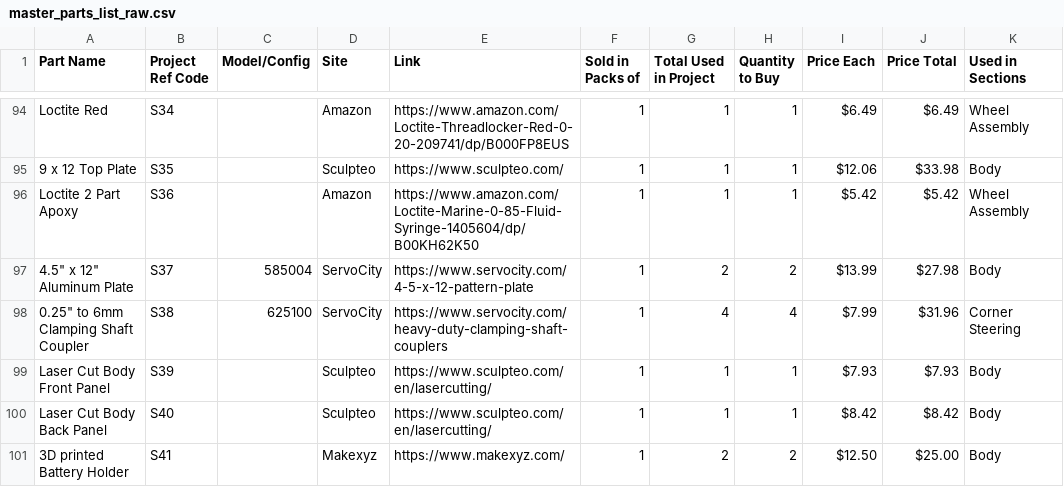
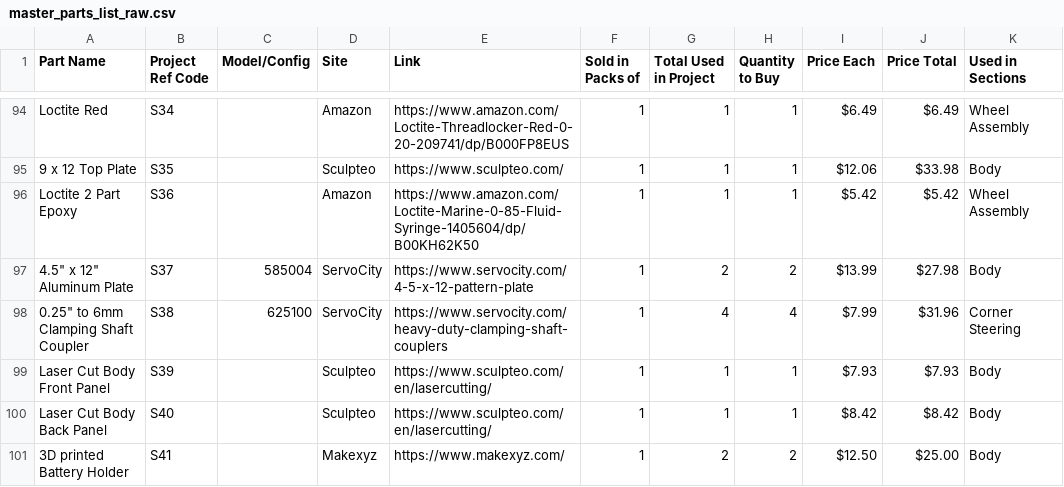
Before and after one commit to nasa-jpl/open-source-rover, a CSV file: parts_list/master_parts_list_raw.csv, drawn as a sheet; only a part is shown, gaps mark what is left out.

```diff
--- a/parts_list/master_parts_list_raw.csv
+++ b/parts_list/master_parts_list_raw.csv
@@ -95,3 +95,3 @@ Loctite Red,S34,,Amazon,https://www.amazon.com/Loctite-Threadlocker-Red-0-20-209
 9 x 12 Top Plate,S35,,Sculpteo,https://www.sculpteo.com/,1,1,1,$12.06 ,$33.98 ,Body
-Loctite 2 Part Apoxy,S36,,Amazon,https://www.amazon.com/Loctite-Marine-0-85-Fluid-Syringe-1405604/dp/B00KH62K50,1,1,1,$5.42 ,$5.42,Wheel Assembly
+Loctite 2 Part Epoxy,S36,,Amazon,https://www.amazon.com/Loctite-Marine-0-85-Fluid-Syringe-1405604/dp/B00KH62K50,1,1,1,$5.42 ,$5.42,Wheel Assembly
 "4.5"" x 12"" Aluminum Plate",S37,585004,ServoCity,https://www.servocity.com/4-5-x-12-pattern-plate,1,2,2,$13.99 ,$27.98,Body
```
Also changed, not shown: 4 other files.
